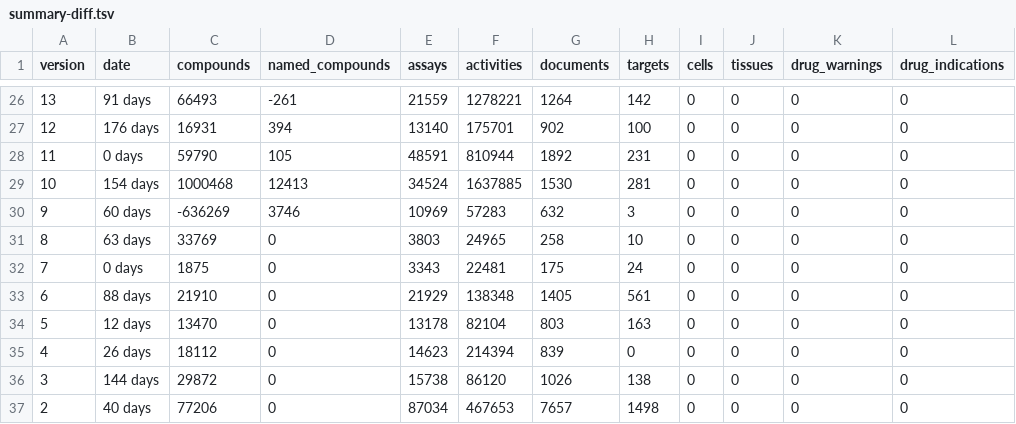
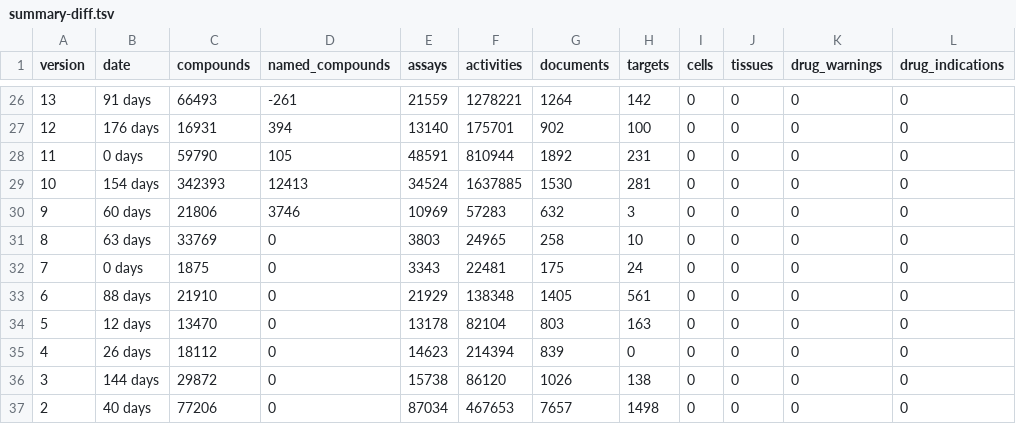
Before and after one commit to cthoyt/chembl-downloader, a TSV file: docs/_data/summary-diff.tsv, drawn as a sheet; only a part is shown, gaps mark what is left out; the diff names each change by its address in the sheet, - before the commit and + after, or states it on an @@ line.

```diff
--- a/docs/_data/summary-diff.tsv
+++ b/docs/_data/summary-diff.tsv
-C29 (compounds): 1000468
+C29 (compounds): 342393
-C30 (compounds): -636269
+C30 (compounds): 21806
```
Also changed, not shown: docs/_data/summary.tsv, 5 other files.
